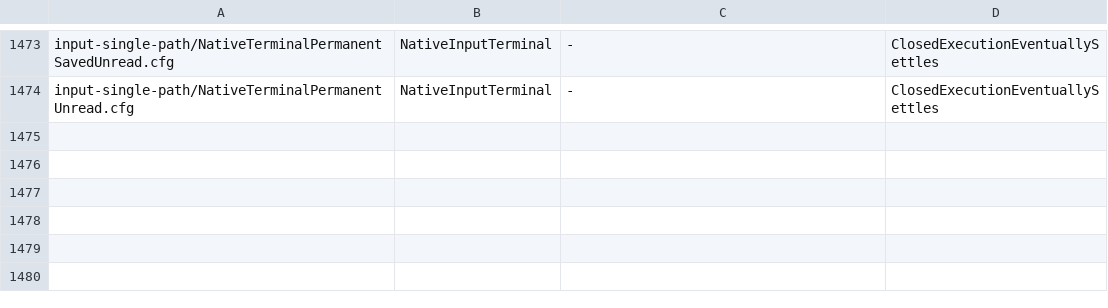
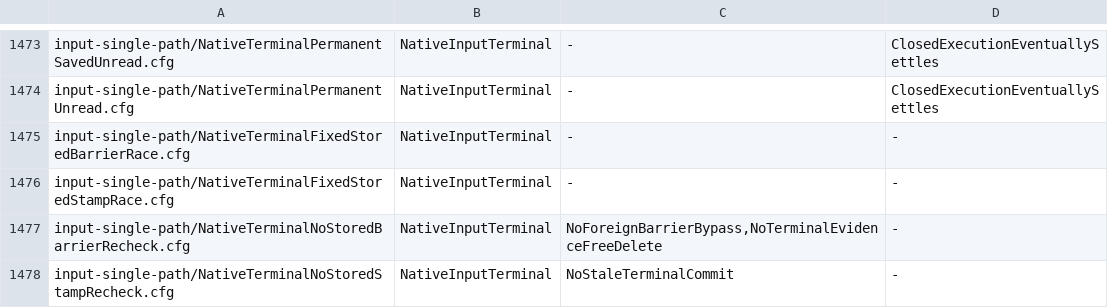
Before and after one commit to itismyfield/AgentDesk, a TSV file: docs/statecharts/expected.tsv, drawn as a sheet; only a part is shown, gaps mark what is left out; the diff names each change by its address in the sheet, - before the commit and + after, or states it on an @@ line.

```diff
--- a/docs/statecharts/expected.tsv
+++ b/docs/statecharts/expected.tsv
+row 1475: input-single-path/NativeTerminalFixedStoredBarrierRace.cfg | NativeInputTerminal | - | -
+row 1476: input-single-path/NativeTerminalFixedStoredStampRace.cfg | NativeInputTerminal | - | -
+row 1477: input-single-path/NativeTerminalNoStoredBarrierRecheck.cfg | NativeInputTerminal | NoForeignBarrierBypass,NoTerminalEvidenceFreeDelete | -
+row 1478: input-single-path/NativeTerminalNoStoredStampRecheck.cfg | NativeInputTerminal | NoStaleTerminalCommit | -
```
Also changed, not shown: 6 other files.
